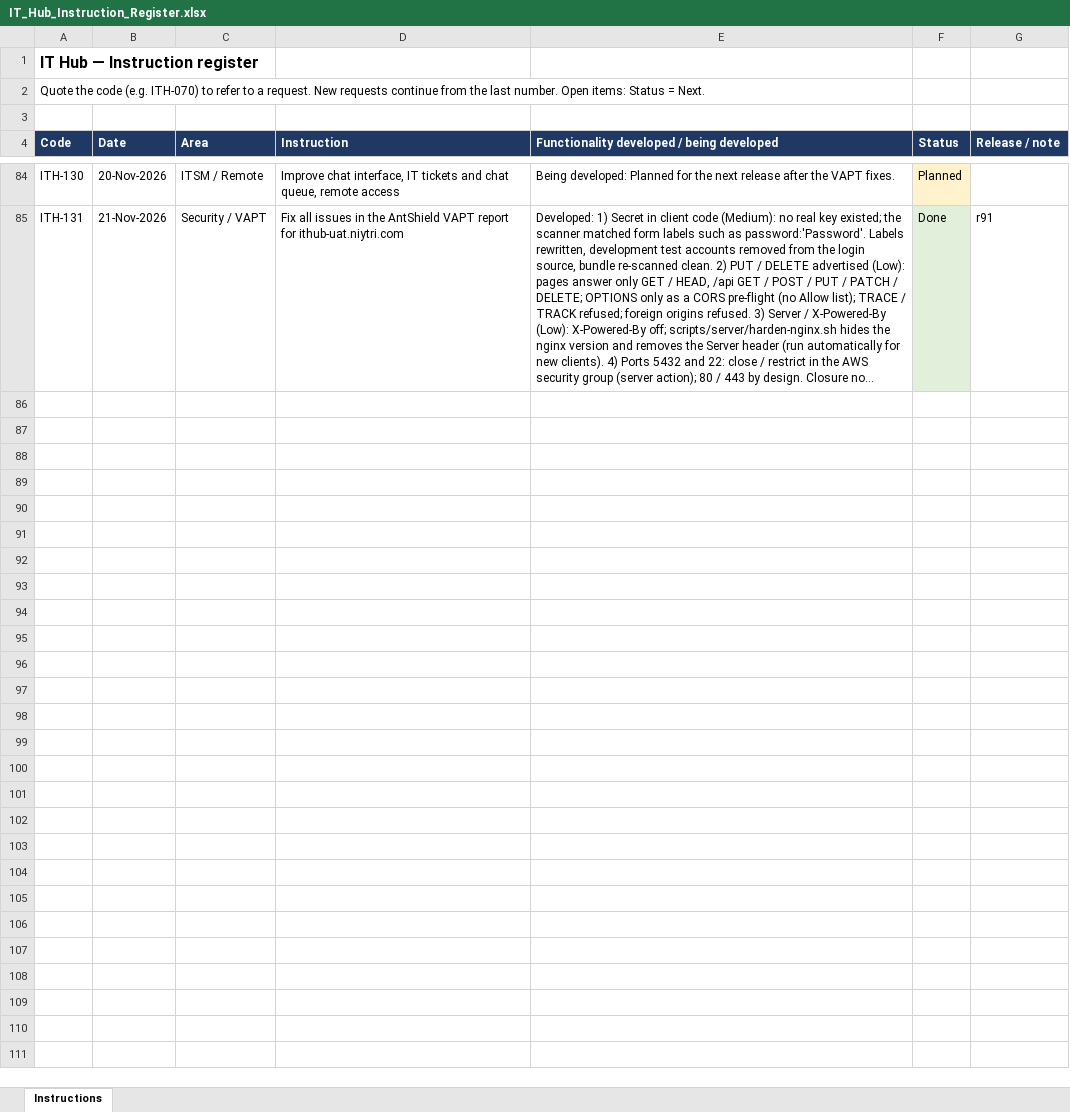
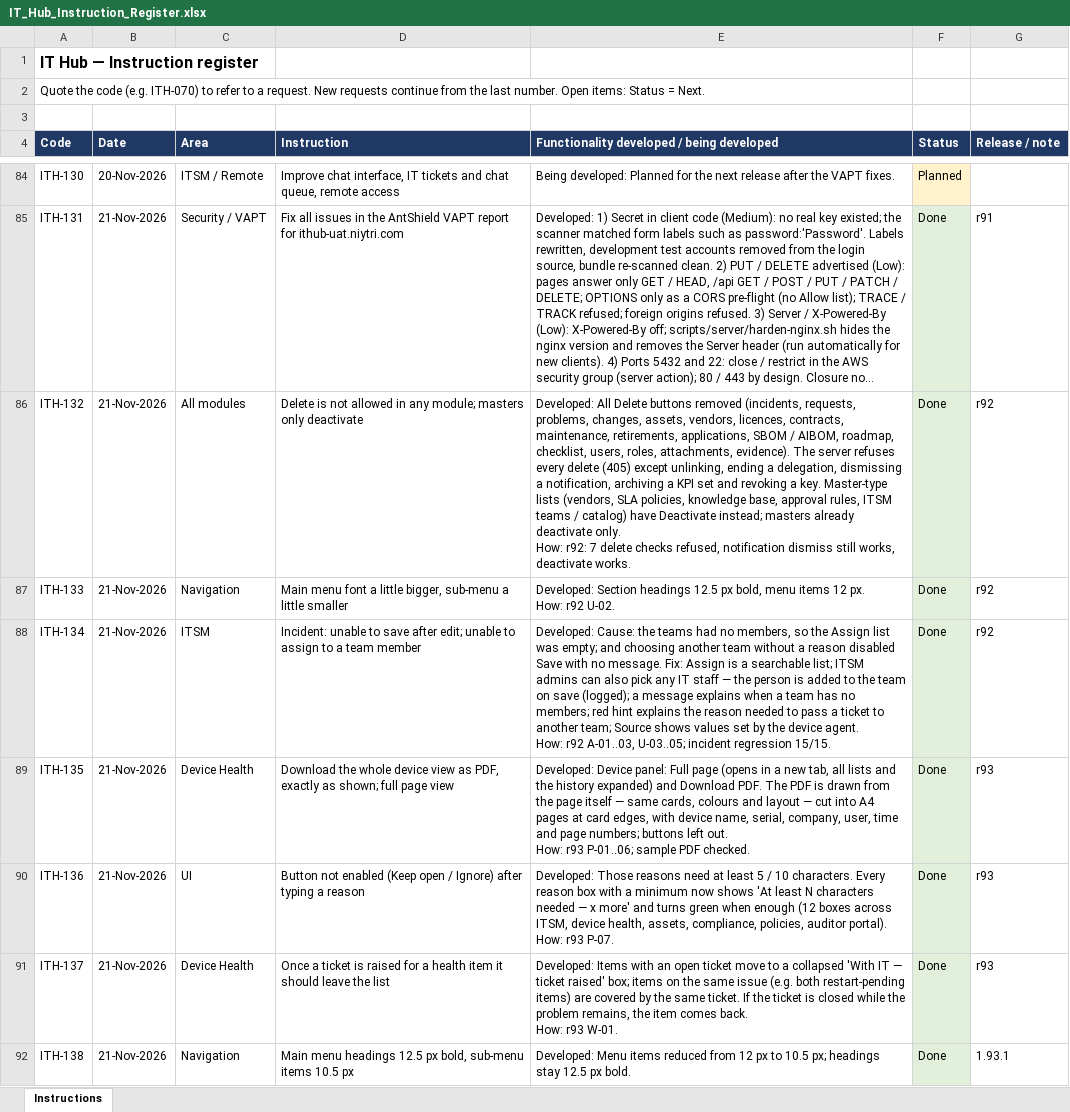
Before and after one commit to sachienbansode/it-transformation-asset, an Excel workbook: Claude outputs/IT_Hub_Instruction_Register.xlsx, sheet Instructions, drawn as a sheet; only a part is shown, gaps mark what is left out; long unchanged cells end in …; values as stored, in another font and other column widths than the file's, no borders; ↵ is a line break in a cell; the diff names each change by its address in the sheet, - before the commit and + after, or states it on an @@ line.

Commit message:
1.93.1 sub-menu font 10.5px (ITH-138)

```diff
--- a/Claude outputs/IT_Hub_Instruction_Register.xlsx (sheet Instructions)
+++ b/Claude outputs/IT_Hub_Instruction_Register.xlsx (sheet Instructions)
+row 86: ITH-132 | 21-Nov-2026 | All modules | Delete is not allowed in any module; masters only deactivate | Developed: All Delete buttons removed (incidents, requests, problems, changes, assets, vendors, licences, contracts, maintenance, retirements, applications, SBOM / AIBOM, roadmap, checklist, users, roles, attachments, evidence). The server refuses every delete (405) except unlinking, ending a delegation, dismissing a notification, archiving a KPI set and revoking a key. Master-type lists (vendors, SLA policies, knowledge base, approval rules, ITSM teams / catalog) have Deactivate instead; masters already deactivate only. ↵ How: r92: 7 delete checks refused, notification dismiss still works, deactivate works. | Done | r92
+row 87: ITH-133 | 21-Nov-2026 | Navigation | Main menu font a little bigger, sub-menu a little smaller | Developed: Section headings 12.5 px bold, menu items 12 px. ↵ How: r92 U-02. | Done | r92
+row 88: ITH-134 | 21-Nov-2026 | ITSM | Incident: unable to save after edit; unable to assign to a team member | Developed: Cause: the teams had no members, so the Assign list was empty; and choosing another team without a reason disabled Save with no message. Fix: Assign is a searchable list; ITSM admins can also pick any IT staff — the person is added to the team on save (logged); a message explains when a team has no members; red hint explains the reason needed to pass a ticket to another team; Source shows values set by the device agent. ↵ How: r92 A-01..03, U-03..05; incident regression 15/15. | Done | r92
+row 89: ITH-135 | 21-Nov-2026 | Device Health | Download the whole device view as PDF, exactly as shown; full page view | Developed: Device panel: Full page (opens in a new tab, all lists and the history expanded) and Download PDF. The PDF is drawn from the page itself — same cards, colours and layout — cut into A4 pages at card edges, with device name, serial, company, user, time and page numbers; buttons left out. ↵ How: r93 P-01..06; sample PDF checked. | Done | r93
+row 90: ITH-136 | 21-Nov-2026 | UI | Button not enabled (Keep open / Ignore) after typing a reason | Developed: Those reasons need at least 5 / 10 characters. Every reason box with a minimum now shows 'At least N characters needed — x more' and turns green when enough (12 boxes across ITSM, device health, assets, compliance, policies, auditor portal). ↵ How: r93 P-07. | Done | r93
+row 91: ITH-137 | 21-Nov-2026 | Device Health | Once a ticket is raised for a health item it should leave the list | Developed: Items with an open ticket move to a collapsed 'With IT — ticket raised' box; items on the same issue (e.g. both restart-pending items) are covered by the same ticket. If the ticket is closed while the problem remains, the item comes back. ↵ How: r93 W-01. | Done | r93
+row 92: ITH-138 | 21-Nov-2026 | Navigation | Main menu headings 12.5 px bold, sub-menu items 10.5 px | Developed: Menu items reduced from 12 px to 10.5 px; headings stay 12.5 px bold. | Done | 1.93.1
```
Also changed, not shown: 49 other files.
